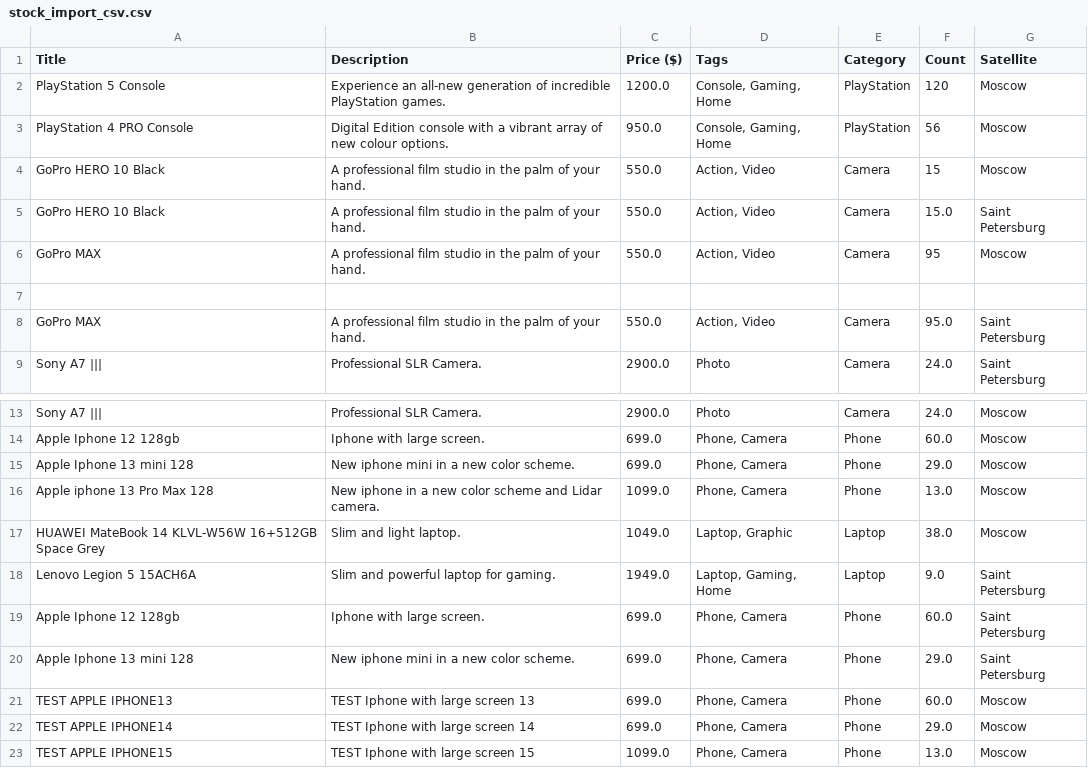
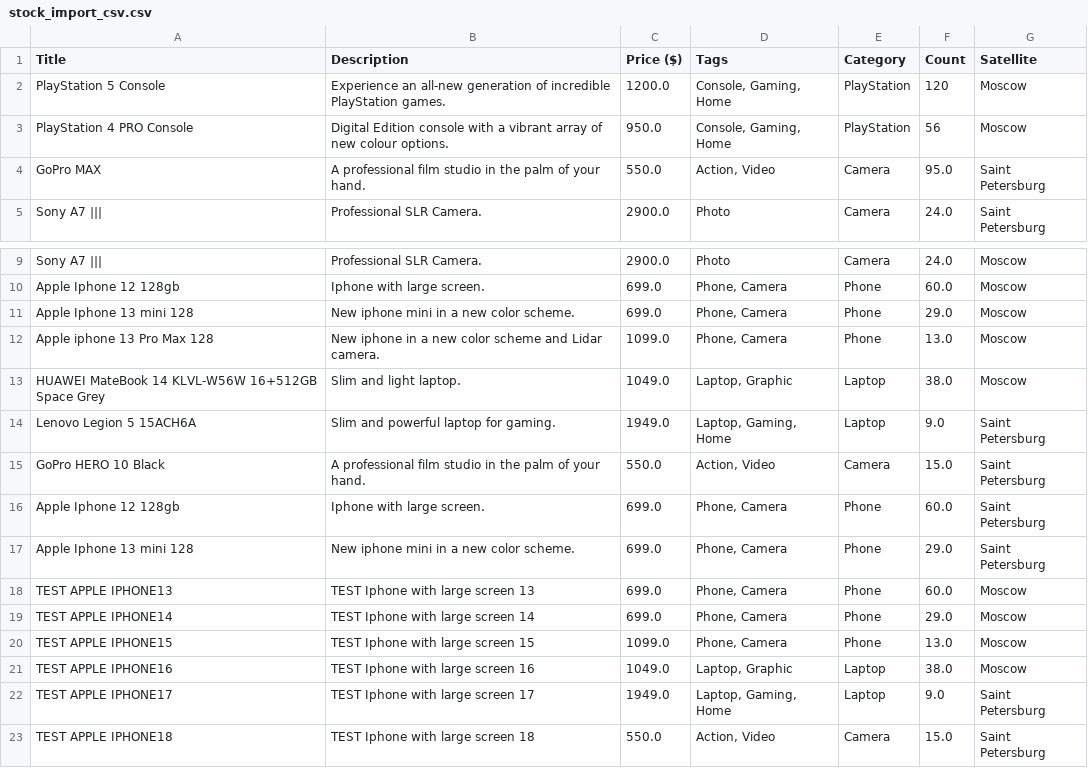
Before and after one commit to saffchen/JRM-Java-Stock-System, a CSV file: stock_import_csv.csv, drawn as a sheet; only a part is shown, gaps mark what is left out; the shorter side is filled out with more unchanged rows.

```diff
--- a/stock_import_csv.csv
+++ b/stock_import_csv.csv
@@ -3,6 +3,2 @@ PlayStation 5 Console;Experience an all-new generation of incredible PlayStation
 PlayStation 4 PRO Console;Digital Edition console with a vibrant array of new colour options.;950.0;Console, Gaming, Home;PlayStation;56;Moscow
-GoPro HERO 10 Black;A professional film studio in the palm of your hand.;550.0;Action, Video;Camera;15;Moscow
-GoPro HERO 10 Black;A professional film studio in the palm of your hand.;550.0;Action, Video;Camera;15.0;Saint Petersburg
-GoPro MAX;A professional film studio in the palm of your hand.;550.0;Action, Video;Camera;95;Moscow
-
 GoPro MAX;A professional film studio in the palm of your hand.;550.0;Action, Video;Camera;95.0;Saint Petersburg
@@ -18,2 +14,3 @@ HUAWEI MateBook 14 KLVL-W56W 16+512GB Space Grey;Slim and light laptop.;1049.0;L
 Lenovo Legion 5 15ACH6A;Slim and powerful laptop for gaming.;1949.0;Laptop, Gaming, Home;Laptop;9.0;Saint Petersburg
+GoPro HERO 10 Black;A professional film studio in the palm of your hand.;550.0;Action, Video;Camera;15.0;Saint Petersburg
 Apple Iphone 12 128gb;Iphone with large screen.;699.0;Phone, Camera;Phone;60.0;Saint Petersburg
```
Also changed, not shown: 5 other files.
